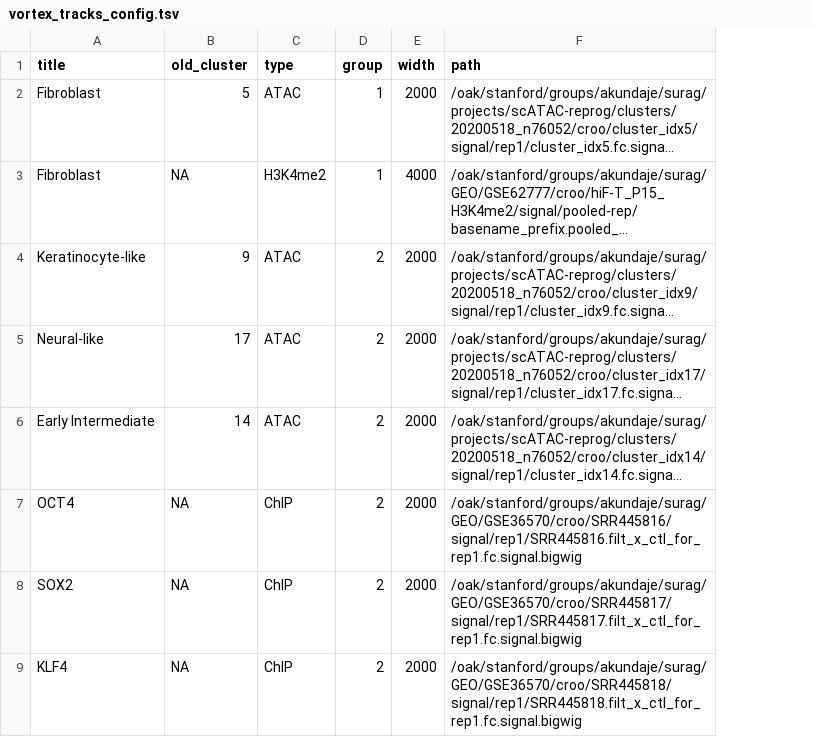
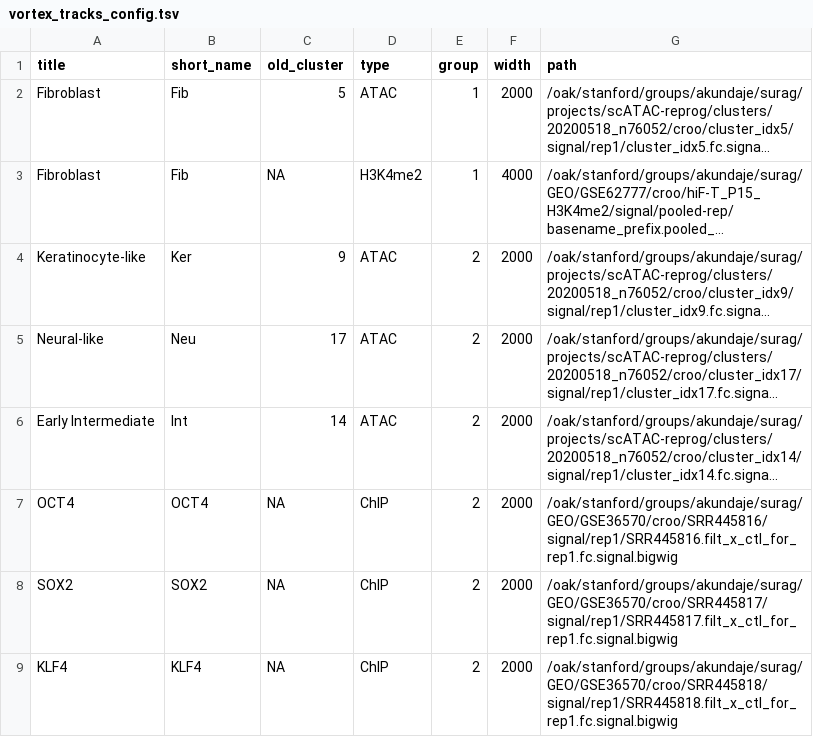
Before and after one commit to kundajelab/scATAC-reprog, a TSV file: src/figures_factory/Fig3/vortex_tracks_config.tsv, drawn as a sheet; only a part is shown; long unchanged cells end in …; the diff names each change by its address in the sheet, - before the commit and + after, or states it on an @@ line.

Commit message:
Fig3 Update
- added EG linking plot with dummy GO terms for now
- Updated aesthetics of gridmap peak set plots
- Aesthetics update for vortex plots figure.

```diff
--- a/src/figures_factory/Fig3/vortex_tracks_config.tsv
+++ b/src/figures_factory/Fig3/vortex_tracks_config.tsv
+column B (short_name), rows 2-9: Fib | Fib | Ker | Neu | Int | OCT4 | SOX2 | KLF4
```
Also changed, not shown: 9 other files.
